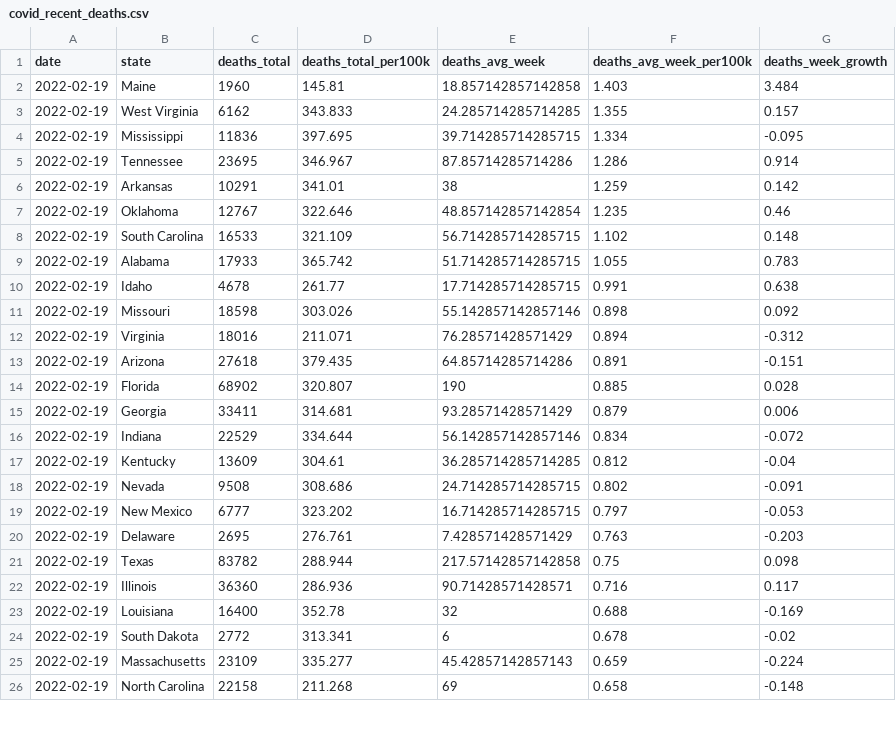
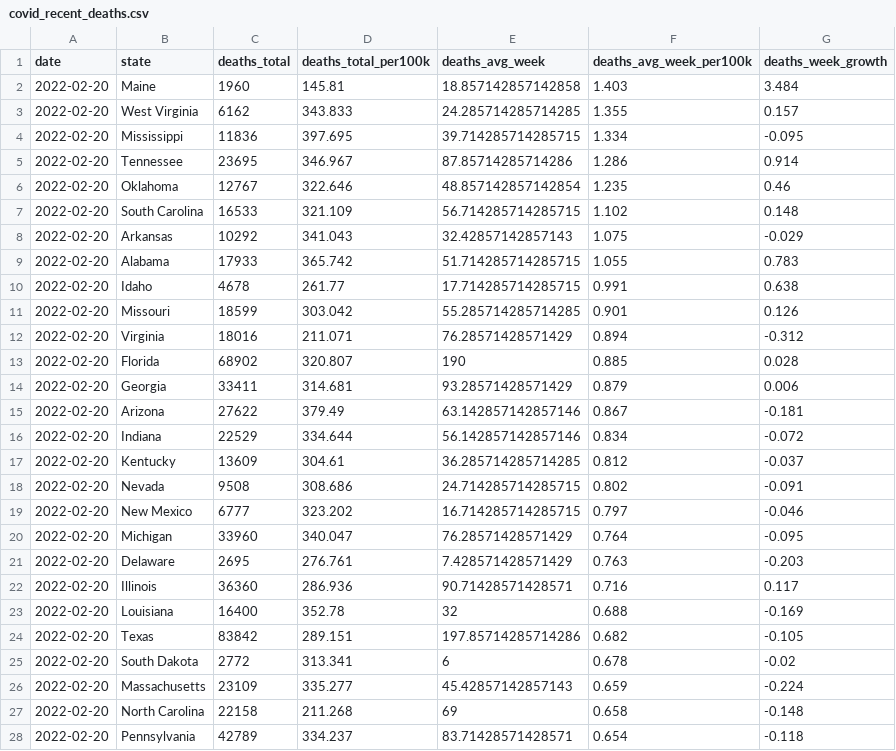
Before and after one commit to ijlyttle/covidStates, a CSV file: workflow/data/02-analyze/covid_recent_deaths.csv, drawn as a sheet; only a part is shown; the diff covers the shown part only.

```diff
--- a/workflow/data/02-analyze/covid_recent_deaths.csv
+++ b/workflow/data/02-analyze/covid_recent_deaths.csv
@@ -1,26 +1,28 @@
 date,state,deaths_total,deaths_total_per100k,deaths_avg_week,deaths_avg_week_per100k,deaths_week_growth
-2022-02-19,Maine,1960,145.81,18.857142857142858,1.403,3.484
-2022-02-19,West Virginia,6162,343.833,24.285714285714285,1.355,0.157
-2022-02-19,Mississippi,11836,397.695,39.714285714285715,1.334,-0.095
-2022-02-19,Tennessee,23695,346.967,87.85714285714286,1.286,0.914
-2022-02-19,Arkansas,10291,341.01,38,1.259,0.142
-2022-02-19,Oklahoma,12767,322.646,48.857142857142854,1.235,0.46
-2022-02-19,South Carolina,16533,321.109,56.714285714285715,1.102,0.148
-2022-02-19,Alabama,17933,365.742,51.714285714285715,1.055,0.783
-2022-02-19,Idaho,4678,261.77,17.714285714285715,0.991,0.638
-2022-02-19,Missouri,18598,303.026,55.142857142857146,0.898,0.092
-2022-02-19,Virginia,18016,211.071,76.28571428571429,0.894,-0.312
-2022-02-19,Arizona,27618,379.435,64.85714285714286,0.891,-0.151
-2022-02-19,Florida,68902,320.807,190,0.885,0.028
-2022-02-19,Georgia,33411,314.681,93.28571428571429,0.879,0.006
-2022-02-19,Indiana,22529,334.644,56.142857142857146,0.834,-0.072
-2022-02-19,Kentucky,13609,304.61,36.285714285714285,0.812,-0.04
-2022-02-19,Nevada,9508,308.686,24.714285714285715,0.802,-0.091
-2022-02-19,New Mexico,6777,323.202,16.714285714285715,0.797,-0.053
-2022-02-19,Delaware,2695,276.761,7.428571428571429,0.763,-0.203
-2022-02-19,Texas,83782,288.944,217.57142857142858,0.75,0.098
-2022-02-19,Illinois,36360,286.936,90.71428571428571,0.716,0.117
-2022-02-19,Louisiana,16400,352.78,32,0.688,-0.169
-2022-02-19,South Dakota,2772,313.341,6,0.678,-0.02
-2022-02-19,Massachusetts,23109,335.277,45.42857142857143,0.659,-0.224
-2022-02-19,North Carolina,22158,211.268,69,0.658,-0.148
+2022-02-20,Maine,1960,145.81,18.857142857142858,1.403,3.484
+2022-02-20,West Virginia,6162,343.833,24.285714285714285,1.355,0.157
+2022-02-20,Mississippi,11836,397.695,39.714285714285715,1.334,-0.095
+2022-02-20,Tennessee,23695,346.967,87.85714285714286,1.286,0.914
+2022-02-20,Oklahoma,12767,322.646,48.857142857142854,1.235,0.46
+2022-02-20,South Carolina,16533,321.109,56.714285714285715,1.102,0.148
+2022-02-20,Arkansas,10292,341.043,32.42857142857143,1.075,-0.029
+2022-02-20,Alabama,17933,365.742,51.714285714285715,1.055,0.783
+2022-02-20,Idaho,4678,261.77,17.714285714285715,0.991,0.638
+2022-02-20,Missouri,18599,303.042,55.285714285714285,0.901,0.126
+2022-02-20,Virginia,18016,211.071,76.28571428571429,0.894,-0.312
+2022-02-20,Florida,68902,320.807,190,0.885,0.028
+2022-02-20,Georgia,33411,314.681,93.28571428571429,0.879,0.006
+2022-02-20,Arizona,27622,379.49,63.142857142857146,0.867,-0.181
+2022-02-20,Indiana,22529,334.644,56.142857142857146,0.834,-0.072
+2022-02-20,Kentucky,13609,304.61,36.285714285714285,0.812,-0.037
+2022-02-20,Nevada,9508,308.686,24.714285714285715,0.802,-0.091
+2022-02-20,New Mexico,6777,323.202,16.714285714285715,0.797,-0.046
+2022-02-20,Michigan,33960,340.047,76.28571428571429,0.764,-0.095
+2022-02-20,Delaware,2695,276.761,7.428571428571429,0.763,-0.203
+2022-02-20,Illinois,36360,286.936,90.71428571428571,0.716,0.117
+2022-02-20,Louisiana,16400,352.78,32,0.688,-0.169
+2022-02-20,Texas,83842,289.151,197.85714285714286,0.682,-0.105
+2022-02-20,South Dakota,2772,313.341,6,0.678,-0.02
+2022-02-20,Massachusetts,23109,335.277,45.42857142857143,0.659,-0.224
+2022-02-20,North Carolina,22158,211.268,69,0.658,-0.148
+2022-02-20,Pennsylvania,42789,334.237,83.71428571428571,0.654,-0.118
```
Also changed, not shown: 2 added rows, 4 removed rows and 34 edited cells elsewhere in this file, workflow/data/02-analyze/covid_recent_cases.csv, workflow/data/99-publish/covid_recent_cases.csv, 16 other files.
